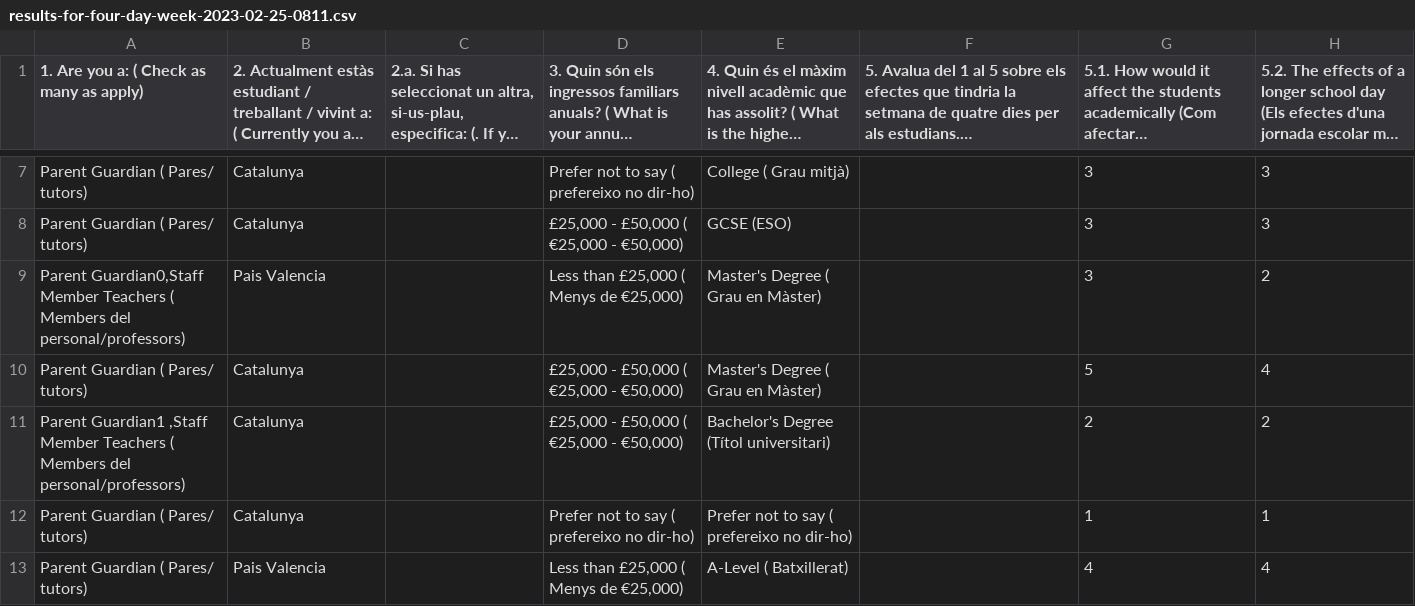
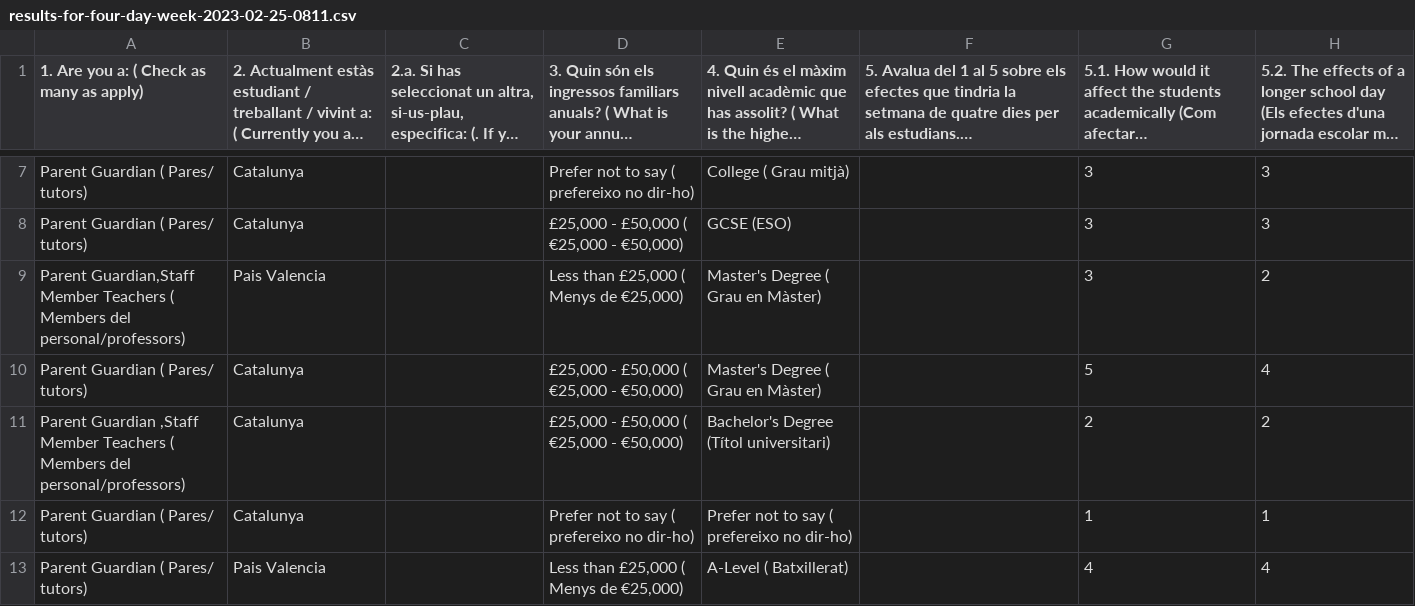
Before and after one commit to Quim-SFibla/four_day_week_education, a CSV file: results-for-four-day-week-2023-02-25-0811.csv, drawn as a sheet; only a part is shown, gaps mark what is left out; long unchanged cells end in …; the diff names each change by its address in the sheet, - before the commit and + after, or states it on an @@ line.

Commit message:
Update results-for-four-day-week-2023-02-25-0811.csv

```diff
--- a/results-for-four-day-week-2023-02-25-0811.csv
+++ b/results-for-four-day-week-2023-02-25-0811.csv
-A9: Parent Guardian0,Staff Member Teachers…
+A9: Parent Guardian,Staff Member Teachers…
-A11: Parent Guardian1 ,Staff Member…
+A11: Parent Guardian ,Staff Member…
```
